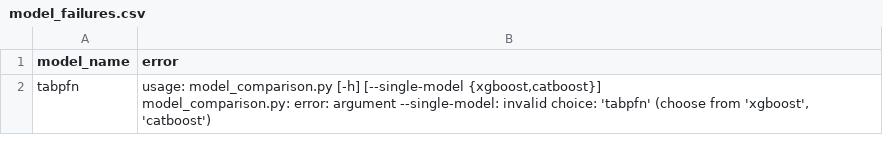
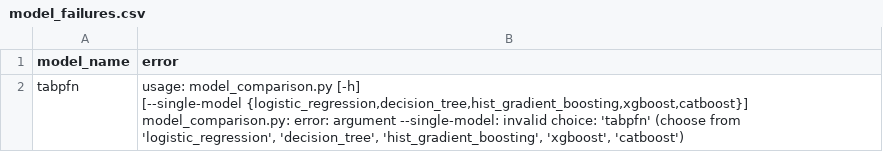
Before and after one commit to Endote/FIFA-FOOTBALL, a CSV file: output/model_comparison/model_failures.csv, drawn as a sheet.

```diff
--- a/output/model_comparison/model_failures.csv
+++ b/output/model_comparison/model_failures.csv
@@ -1,3 +1,4 @@
 model_name,error
-tabpfn,"usage: model_comparison.py [-h] [--single-model {xgboost,catboost}]
-model_comparison.py: error: argument --single-model: invalid choice: 'tabpfn' (choose from 'xgboost', 'catboost')"
+tabpfn,"usage: model_comparison.py [-h]
+                           [--single-model {logistic_regression,decision_tree,hist_gradient_boosting,xgboost,catboost}]
+model_comparison.py: error: argument --single-model: invalid choice: 'tabpfn' (choose from 'logistic_regression', 'decision_tree', 'hist_gradient_boosting', 'xgboost', 'catboost')"
```
Also changed, not shown: catboost_info/learn_error.tsv, data/baseline_modeling/baseline_removed_rows_quality_filters.csv, 34 other files.
